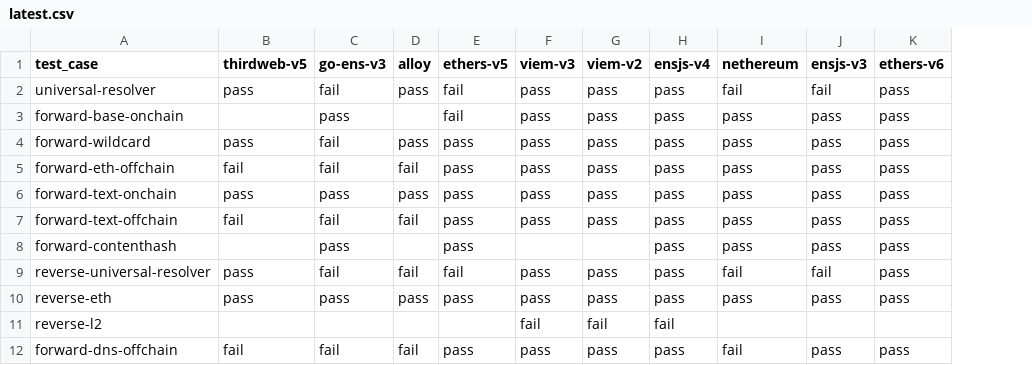
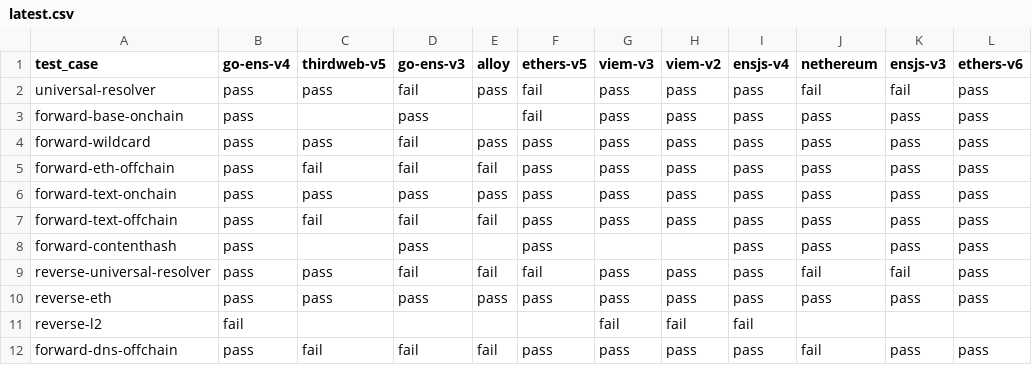
Before and after one commit to ensdomains/resolution-tests, a CSV file: results/latest.csv, drawn as a sheet; only a part is shown; the diff names each change by its address in the sheet, - before the commit and + after, or states it on an @@ line.

```diff
--- a/results/latest.csv
+++ b/results/latest.csv
+column B (go-ens-v4), rows 2-12: pass | pass | pass | pass | pass | pass | pass | pass | pass | fail | pass
```
Also changed, not shown: 6 other files.
